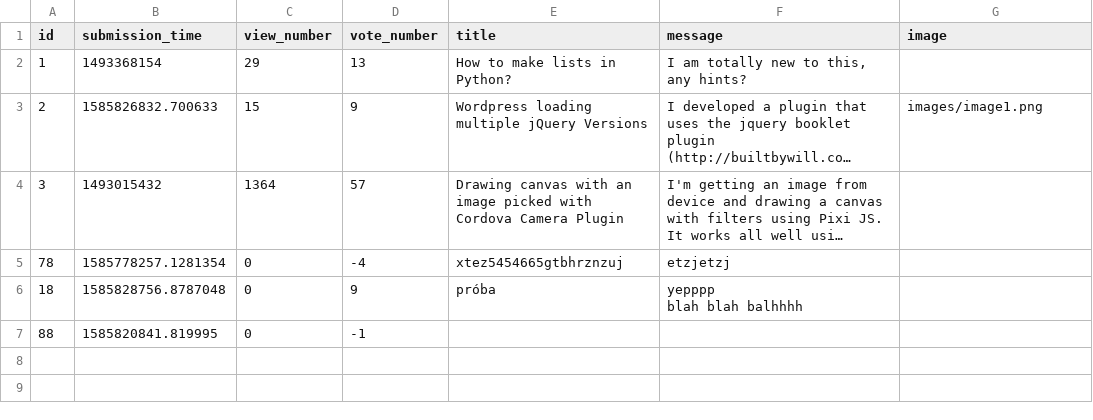
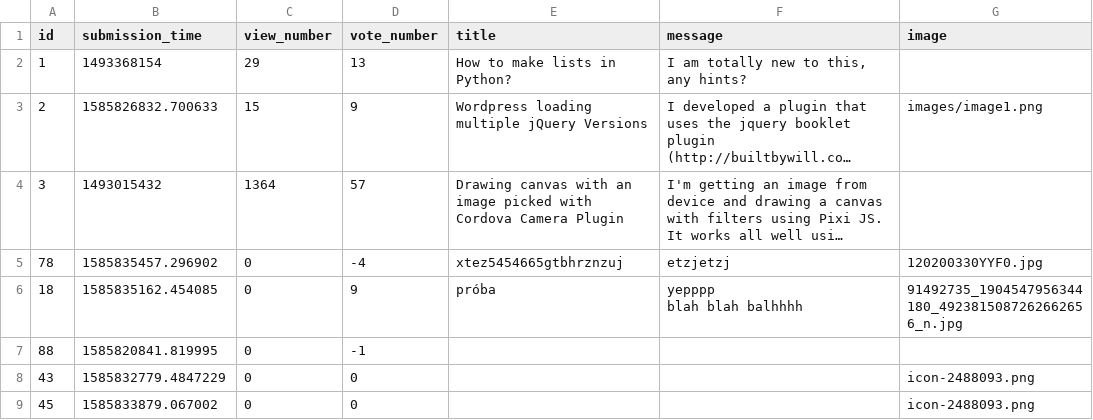
Before and after one commit to derdesz/ask-mate, a CSV file: sample_data/question.csv, drawn as a sheet; long unchanged cells end in …; the diff names each change by its address in the sheet, - before the commit and + after, or states it on an @@ line.

Commit message:
meg mindig szar a display image de legalabb a kod rovidebb

```diff
--- a/sample_data/question.csv
+++ b/sample_data/question.csv
-B5 (submission_time): 1585778257.1281354
+B5 (submission_time): 1585835457.296902
-G5 (image): (empty)
+G5 (image): 120200330YYF0.jpg
-B6 (submission_time): 1585828756.8787048
+B6 (submission_time): 1585835162.454085
-G6 (image): (empty)
+G6 (image): 91492735_1904547956344180_4923815087262662656_n.jpg
+row 8: 43 | 1585832779.4847229 | 0 | 0 |  |  | icon-2488093.png
+row 9: 45 | 1585833879.067002 | 0 | 0 |  |  | icon-2488093.png
```
Also changed, not shown: 13 other files.
